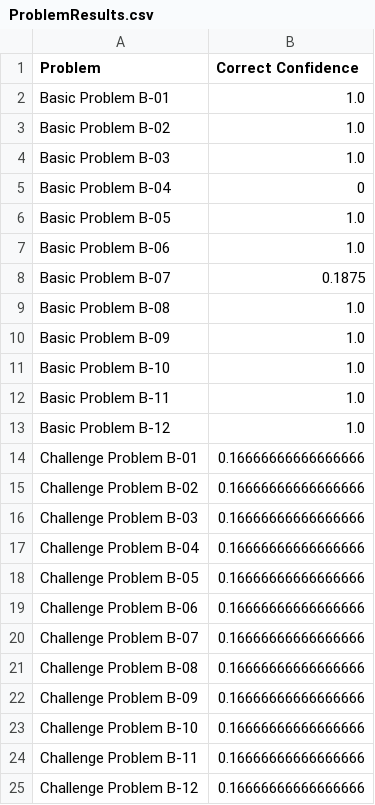
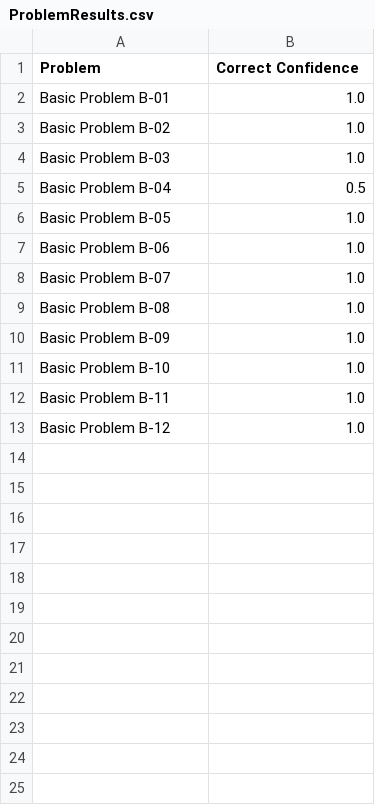
Before and after one commit to charliechoi/KBAI, a CSV file: proj1/ProblemResults.csv, drawn as a sheet.

Commit message:
corrected angle ambiguity

```diff
--- a/proj1/ProblemResults.csv
+++ b/proj1/ProblemResults.csv
@@ -4,6 +4,6 @@ Basic Problem B-02,1.0
 Basic Problem B-03,1.0
-Basic Problem B-04,0
+Basic Problem B-04,0.5
 Basic Problem B-05,1.0
 Basic Problem B-06,1.0
-Basic Problem B-07,0.1875
+Basic Problem B-07,1.0
 Basic Problem B-08,1.0
@@ -13,13 +13 @@ Basic Problem B-11,1.0
 Basic Problem B-12,1.0
-Challenge Problem B-01,0.16666666666666666
-Challenge Problem B-02,0.16666666666666666
-Challenge Problem B-03,0.16666666666666666
-Challenge Problem B-04,0.16666666666666666
-Challenge Problem B-05,0.16666666666666666
-Challenge Problem B-06,0.16666666666666666
-Challenge Problem B-07,0.16666666666666666
-Challenge Problem B-08,0.16666666666666666
-Challenge Problem B-09,0.16666666666666666
-Challenge Problem B-10,0.16666666666666666
-Challenge Problem B-11,0.16666666666666666
-Challenge Problem B-12,0.16666666666666666
```
Also changed, not shown: 5 other files.
